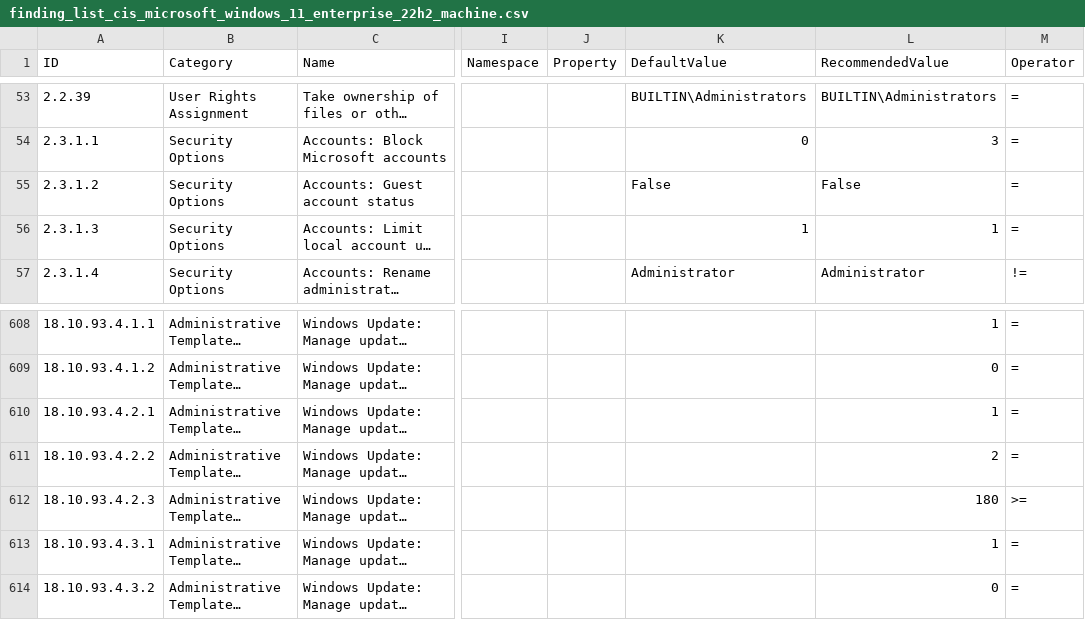
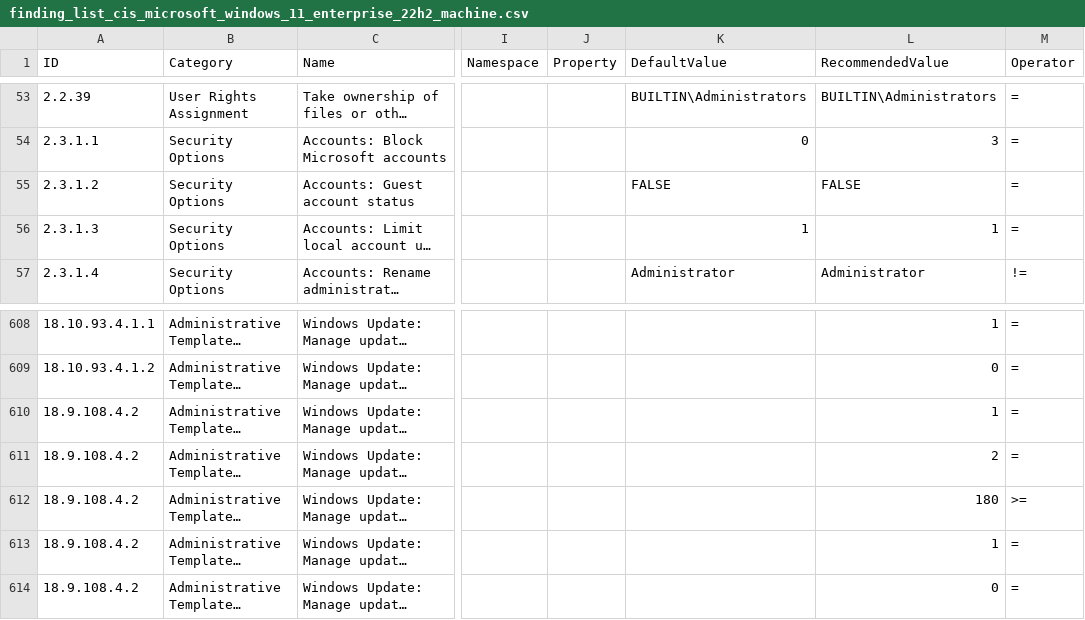
Before and after one commit to bhaveshpa-icpl/Hardening-windows, a CSV file: lists/Windows/finding_list_cis_microsoft_windows_11_enterprise_22h2_machine.csv, drawn as a sheet; only a part is shown, gaps mark what is left out; long unchanged cells end in …; the diff names each change by its address in the sheet, - before the commit and + after, or states it on an @@ line.

```diff
--- a/lists/Windows/finding_list_cis_microsoft_windows_11_enterprise_22h2_machine.csv
+++ b/lists/Windows/finding_list_cis_microsoft_windows_11_enterprise_22h2_machine.csv
-K55 (DefaultValue): False
+K55 (DefaultValue): FALSE
-L55 (RecommendedValue): False
+L55 (RecommendedValue): FALSE
-A610 (ID): 18.10.93.4.2.1
+A610 (ID): 18.9.108.4.2
-A611 (ID): 18.10.93.4.2.2
+A611 (ID): 18.9.108.4.2
-A612 (ID): 18.10.93.4.2.3
+A612 (ID): 18.9.108.4.2
-A613 (ID): 18.10.93.4.3.1
+A613 (ID): 18.9.108.4.2
-A614 (ID): 18.10.93.4.3.2
+A614 (ID): 18.9.108.4.2
```
Also changed, not shown: lists/Custom-Hardening-Script-for-windows10-11.csv.
